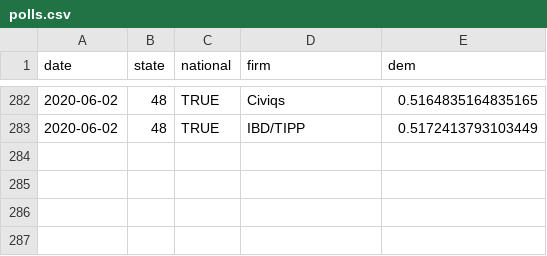
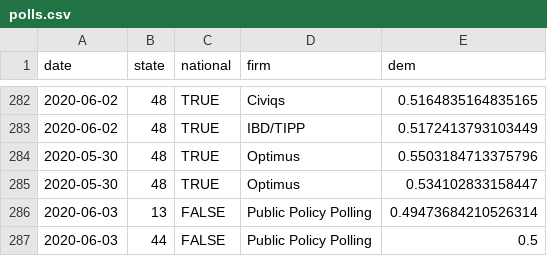
Before and after one commit to CoryMcCartan/president, a CSV file: docs/polls.csv, drawn as a sheet; only a part is shown, gaps mark what is left out.

```diff
--- a/docs/polls.csv
+++ b/docs/polls.csv
@@ -283 +283,5 @@ date,state,national,firm,dem
 2020-06-02,48,TRUE,IBD/TIPP,0.5172413793103449
+2020-05-30,48,TRUE,Optimus,0.5503184713375796
+2020-05-30,48,TRUE,Optimus,0.534102833158447
+2020-06-03,13,FALSE,Public Policy Polling,0.49473684210526314
+2020-06-03,44,FALSE,Public Policy Polling,0.5
```
Also changed, not shown: docs/history.csv, docs/state_history.csv, 2 other files.
